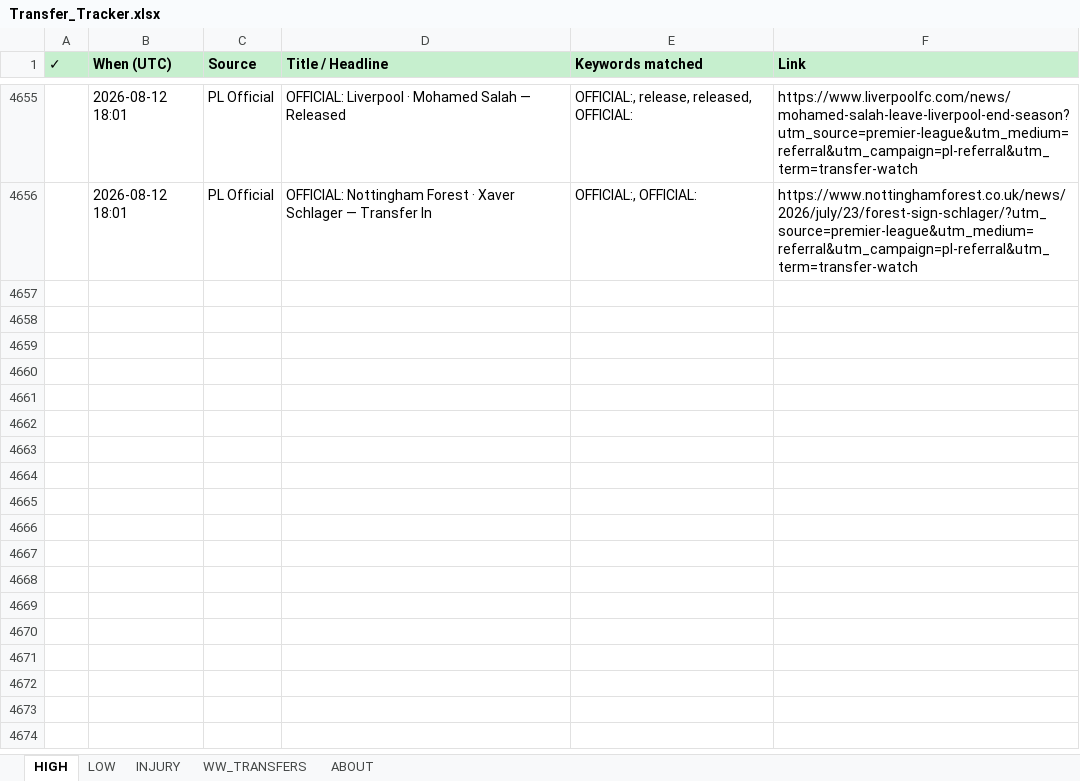
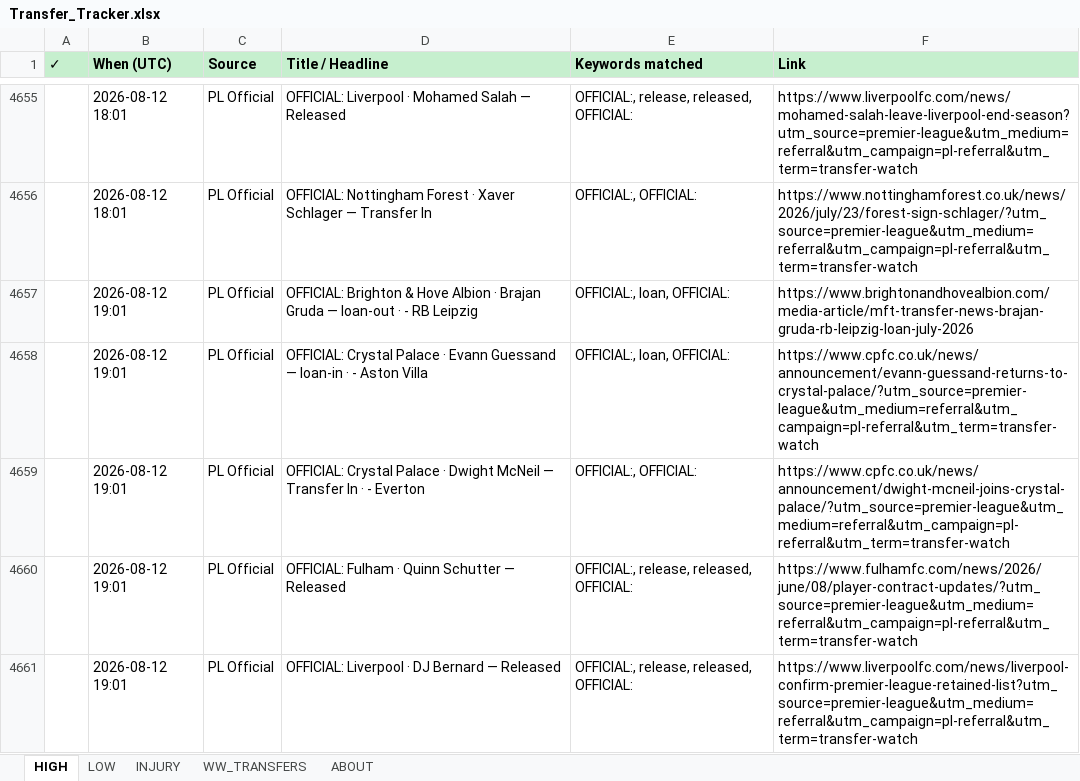
Before and after one commit to rneves2005-dotcom/fpl-dashboard, an Excel workbook: Transfer_Tracker.xlsx, sheet HIGH, drawn as a sheet; only a part is shown, gaps mark what is left out; values as stored, in another font and other column widths than the file's, no borders; the diff names each change by its address in the sheet, - before the commit and + after, or states it on an @@ line.

Commit message:
auto: transfer poll 2026-08-12 19:01 UTC · 5 new

```diff
--- a/Transfer_Tracker.xlsx (sheet HIGH)
+++ b/Transfer_Tracker.xlsx (sheet HIGH)
+row 4657:  | 2026-08-12 19:01 | PL Official | OFFICIAL: Brighton & Hove Albion · Brajan Gruda — loan-out · - RB Leipzig | OFFICIAL:, loan, OFFICIAL: | https://www.brightonandhovealbion.com/media-article/mft-transfer-news-brajan-gruda-rb-leipzig-loan-july-2026
+row 4658:  | 2026-08-12 19:01 | PL Official | OFFICIAL: Crystal Palace · Evann Guessand — loan-in · - Aston Villa | OFFICIAL:, loan, OFFICIAL: | https://www.cpfc.co.uk/news/announcement/evann-guessand-returns-to-crystal-palace/?utm_source=premier-league&utm_medium=referral&utm_campaign=pl-referral&utm_term=transfer-watch
+row 4659:  | 2026-08-12 19:01 | PL Official | OFFICIAL: Crystal Palace · Dwight McNeil — Transfer In · - Everton | OFFICIAL:, OFFICIAL: | https://www.cpfc.co.uk/news/announcement/dwight-mcneil-joins-crystal-palace/?utm_source=premier-league&utm_medium=referral&utm_campaign=pl-referral&utm_term=transfer-watch
+row 4660:  | 2026-08-12 19:01 | PL Official | OFFICIAL: Fulham · Quinn Schutter — Released | OFFICIAL:, release, released, OFFICIAL: | https://www.fulhamfc.com/news/2026/june/08/player-contract-updates/?utm_source=premier-league&utm_medium=referral&utm_campaign=pl-referral&utm_term=transfer-watch
+row 4661:  | 2026-08-12 19:01 | PL Official | OFFICIAL: Liverpool · DJ Bernard — Released | OFFICIAL:, release, released, OFFICIAL: | https://www.liverpoolfc.com/news/liverpool-confirm-premier-league-retained-list?utm_source=premier-league&utm_medium=referral&utm_campaign=pl-referral&utm_term=transfer-watch
```
